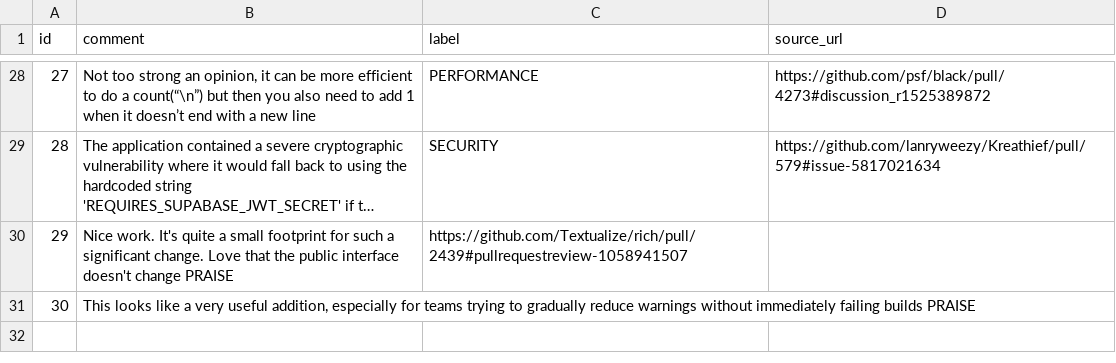
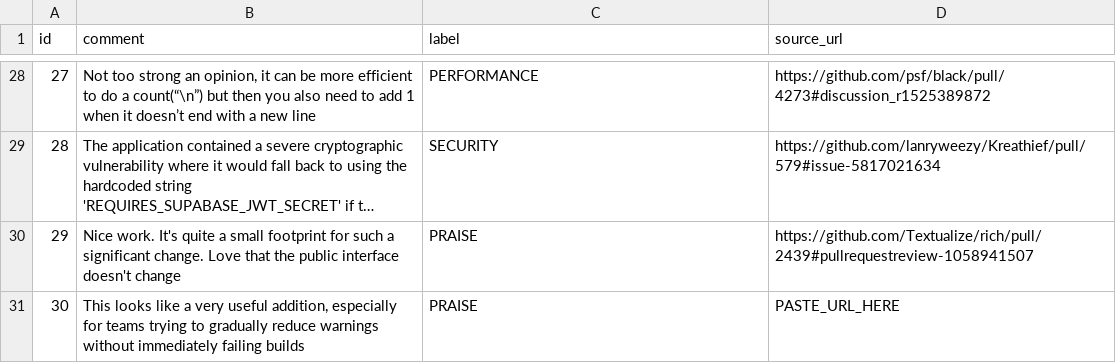
Before and after one commit to PragathiGowda7/Code-Review-Comment-Classifier, a CSV file: comments.csv, drawn as a sheet; only a part is shown, gaps mark what is left out; long unchanged cells end in …; the diff names each change by its address in the sheet, - before the commit and + after, or states it on an @@ line.

```diff
--- a/comments.csv
+++ b/comments.csv
-B30 (comment): …doesn't change PRAISE
+B30 (comment): …doesn't change
-C30 (label): https://github.com/Textualize/rich/pull/2439#pullrequestreview-1058941507
+C30 (label): PRAISE
-D30 (source_url): (empty)
+D30 (source_url): https://github.com/Textualize/rich/pull/2439#pullrequestreview-1058941507
-B31 (comment): …failing builds PRAISE
+B31 (comment): …failing builds
-C31 (label): (empty)
+C31 (label): PRAISE
-D31 (source_url): (empty)
+D31 (source_url): PASTE_URL_HERE
```
Also changed, not shown: 2 other files.
